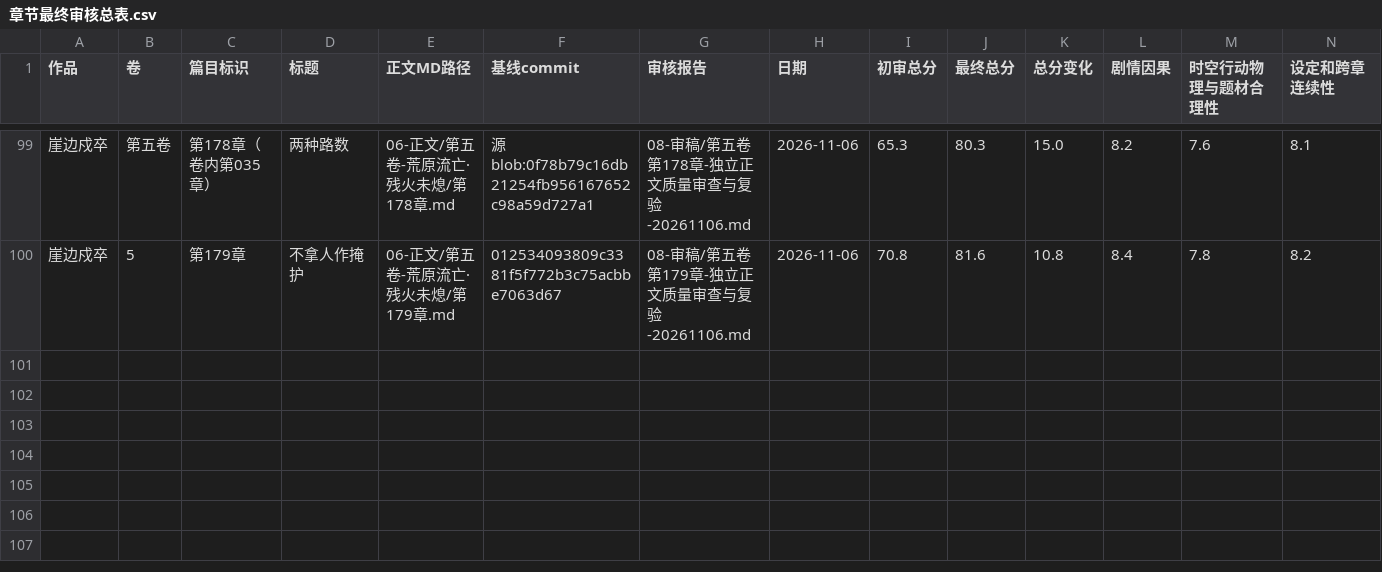
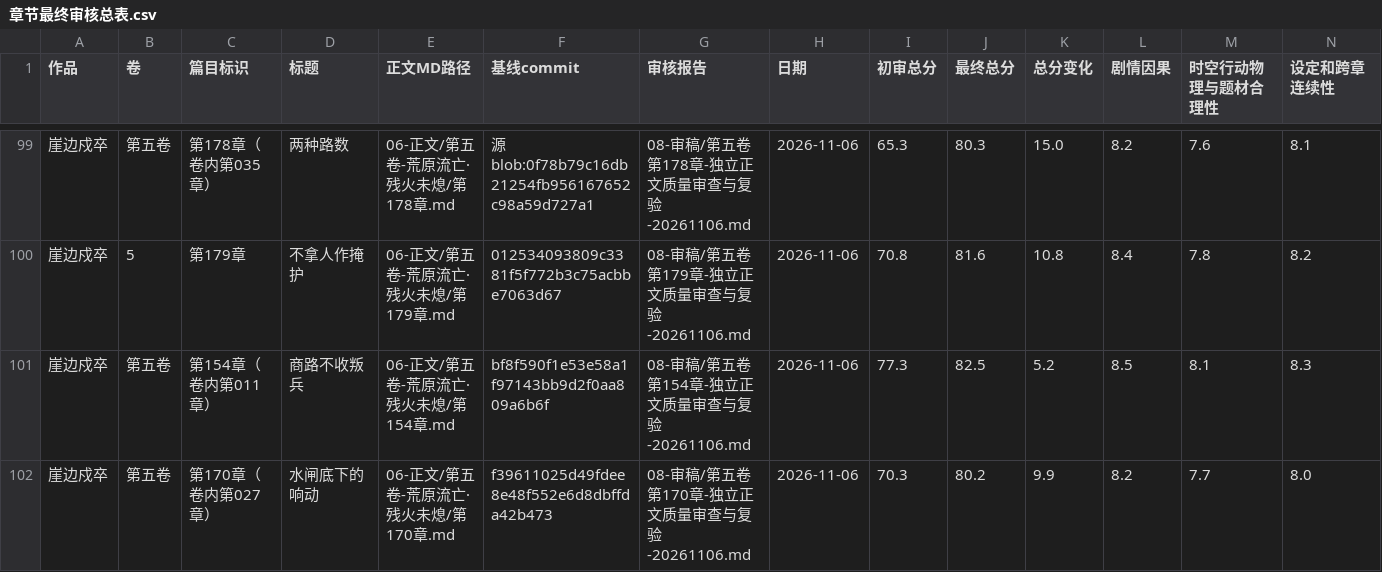
Before and after one commit to yuqiangdede/The-Last-Watch, a CSV file: 08-审稿/章节最终审核总表.csv, drawn as a sheet; only a part is shown, gaps mark what is left out; rows hold the shown columns only; the diff names each change by its address in the sheet, - before the commit and + after, or states it on an @@ line.

```diff
--- a/08-审稿/章节最终审核总表.csv
+++ b/08-审稿/章节最终审核总表.csv
+row 101: 崖边戍卒 | 第五卷 | 第154章（卷内第011章） | 商路不收叛兵 | 06-正文/第五卷-荒原流亡·残火未熄/第154章.md | bf8f590f1e53e58a1f97143bb9d2f0aa809a6b6f | 08-审稿/第五卷第154章-独立正文质量审查与复验-20261106.md | 2026-11-06 | 77.3 | 82.5 | 5.2 | 8.5 | 8.1 | 8.3
+row 102: 崖边戍卒 | 第五卷 | 第170章（卷内第027章） | 水闸底下的响动 | 06-正文/第五卷-荒原流亡·残火未熄/第170章.md | f39611025d49fdee8e48f552e6d8dbffda42b473 | 08-审稿/第五卷第170章-独立正文质量审查与复验-20261106.md | 2026-11-06 | 70.3 | 80.2 | 9.9 | 8.2 | 7.7 | 8.0
```
Also changed, not shown: 05-写作计划/创作阶段进度.csv, 2 other files.
